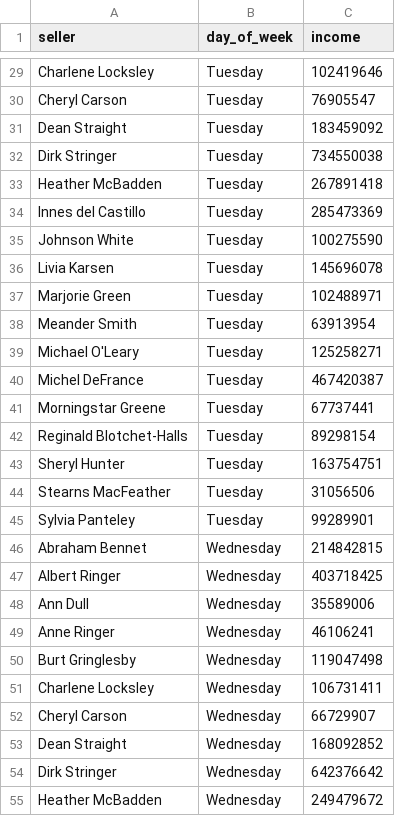
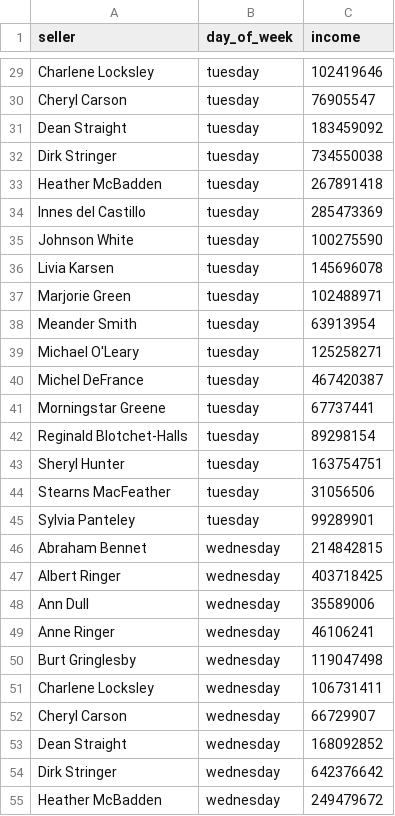
Before and after one commit to MilenaAlm/data-analytics-project-92, a CSV file: day_of_the_week_income.csv, drawn as a sheet; only a part is shown, gaps mark what is left out; the diff covers the shown part only; the diff names each change by its address in the sheet, - before the commit and + after, or states it on an @@ line.

Commit message:
Update day_of_the_week_income.csv

```diff
--- a/day_of_the_week_income.csv
+++ b/day_of_the_week_income.csv
-B29:B45 (day_of_week): Tuesday
+B29:B45 (day_of_week): tuesday
-B46:B55 (day_of_week): Wednesday
+B46:B55 (day_of_week): wednesday
```
Also changed, not shown: 127 edited cells elsewhere in this file.
